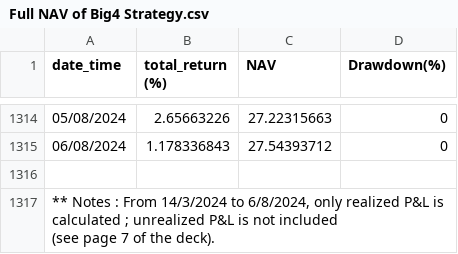
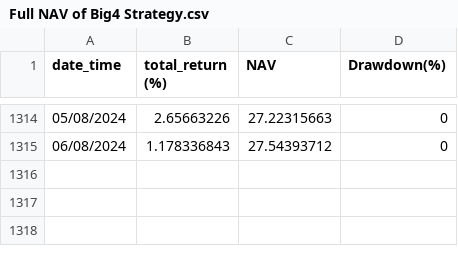
Before and after one commit to XXarty/24FTEC5910, a CSV file: 2024.10 week4/Full NAV of Big4 Strategy.csv, drawn as a sheet; only a part is shown, gaps mark what is left out.

```diff
--- a/2024.10 week4/Full NAV of Big4 Strategy.csv
+++ b/2024.10 week4/Full NAV of Big4 Strategy.csv
@@ -1315,5 +1315 @@ date_time,total_return (%),NAV,Drawdown(%)
 06/08/2024,1.178336843,27.54393712,0
-,,,
-"** Notes : From 14/3/2024 to 6/8/2024, only realized P&L is
- calculated ; unrealized P&L is not included
-(see page 7 of the deck).",,,
```
Also changed, not shown: 2024.10 week2/Backtest/messages.csv, 3 other files.
